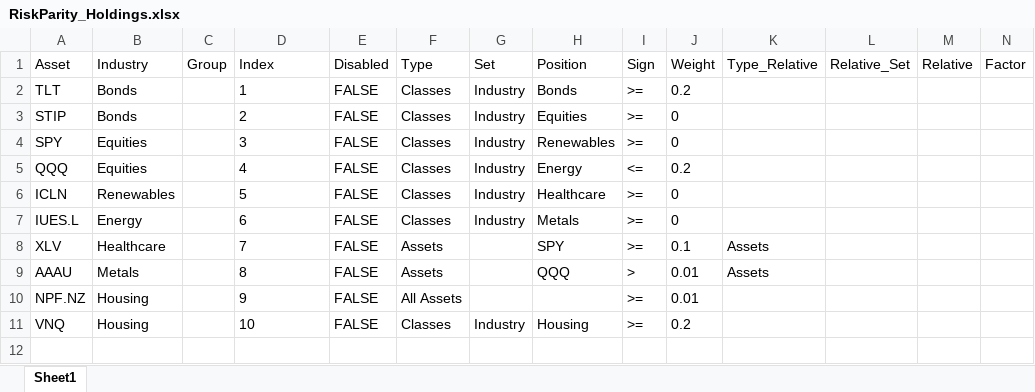
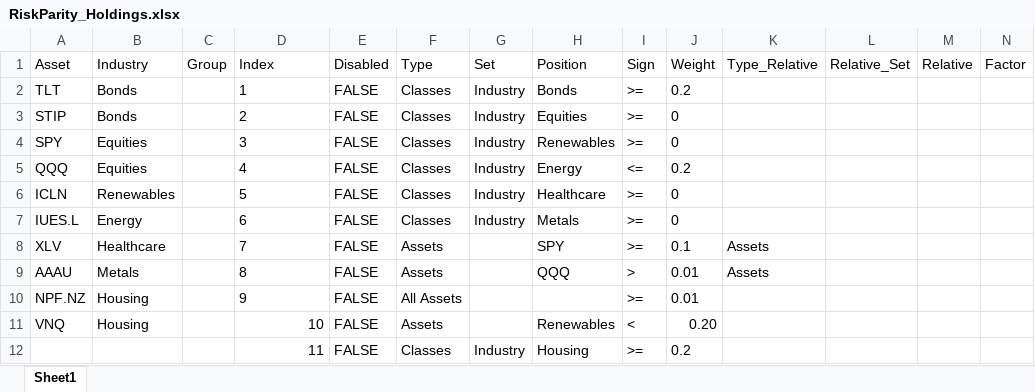
Before and after one commit to webclinic017/RiskParity, an Excel workbook: RiskParity_Holdings.xlsx, sheet Sheet1, drawn as a sheet; values as stored, in another font and other column widths than the file's, no borders; the diff names each change by its address in the sheet, - before the commit and + after, or states it on an @@ line.

Commit message:
Renewables <0.2

```diff
--- a/RiskParity_Holdings.xlsx (sheet Sheet1)
+++ b/RiskParity_Holdings.xlsx (sheet Sheet1)
-D11 alignment: left
+D11 alignment: right
-F11 (Type): Classes
+F11 (Type): Assets
-G11 (Set): Industry
+G11 (Set): (empty)
-H11 (Position): Housing
+H11 (Position): Renewables
-I11 (Sign): >=
+I11 (Sign): <
-J11 (Weight): 0.2
+J11 (Weight): 0.20
+row 12:  |  |  | 11 | FALSE | Classes | Industry | Housing | >= | 0.2
```
